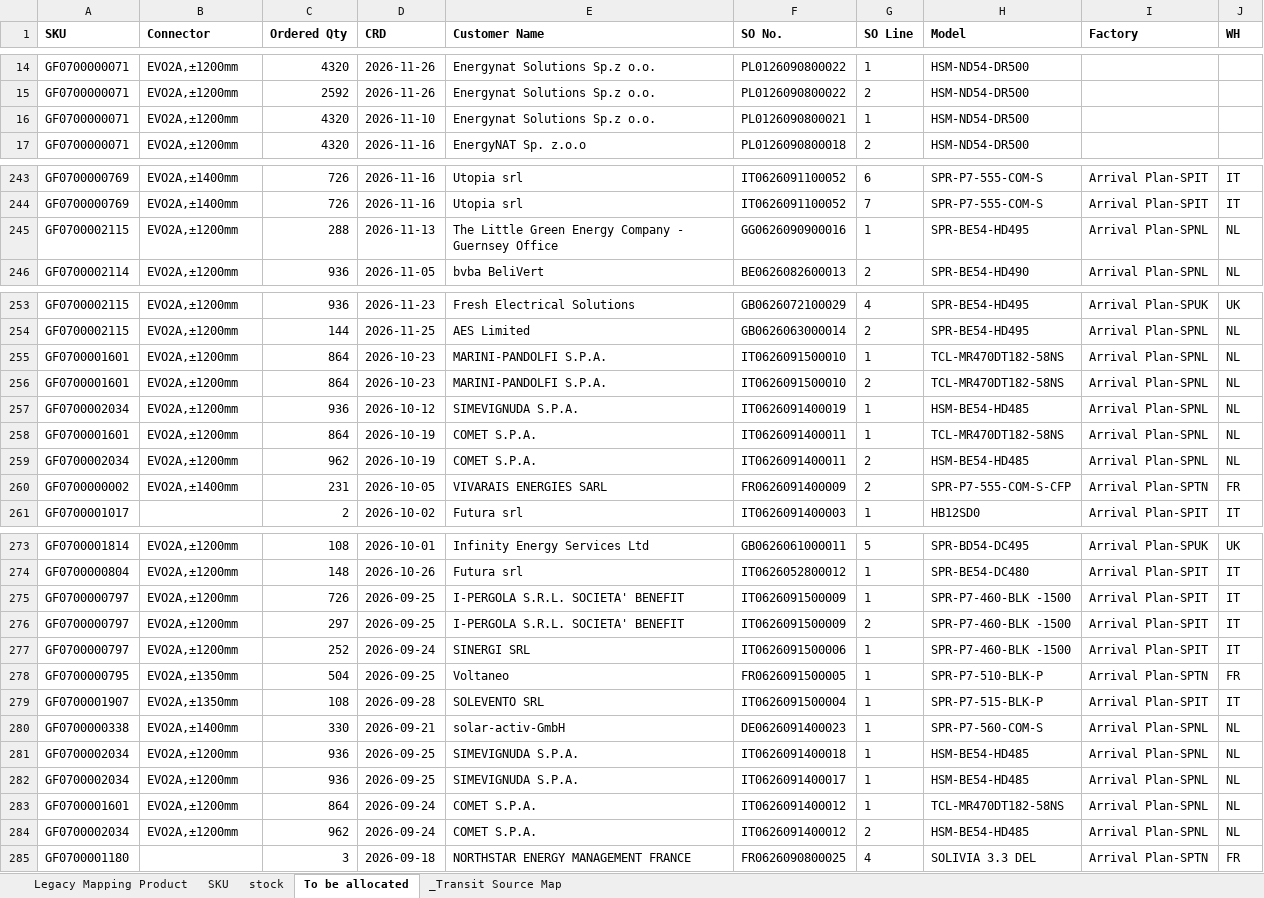
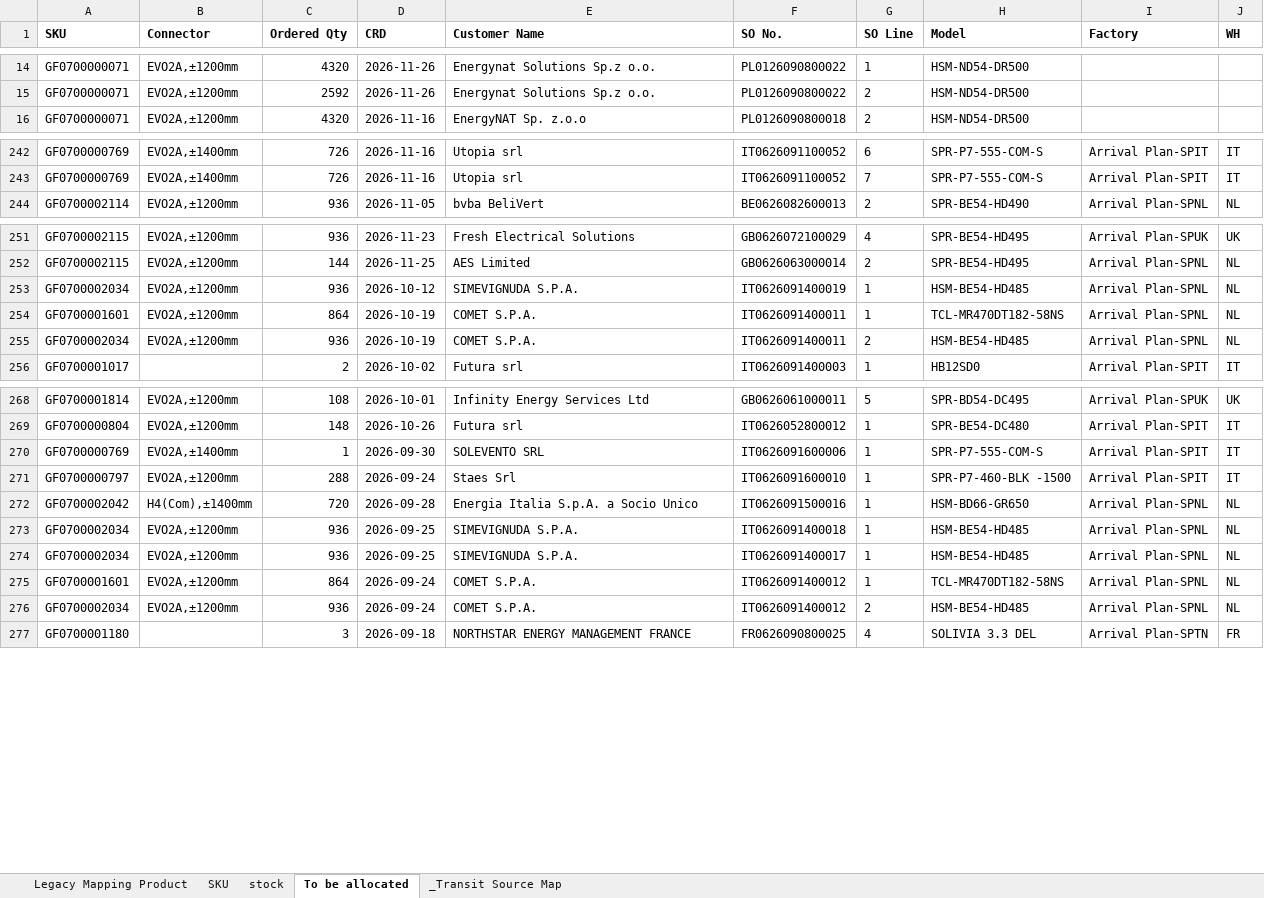
Before and after one commit to hantsuii/EUPV2026, an Excel workbook: Stcok History/Stock_20260916.xlsx, sheet To be allocated, drawn as a sheet; only a part is shown, gaps mark what is left out; values as stored, in another font and other column widths than the file's, no borders; removed rows and columns are numbered as before the commit, all else as after; the diff names each change by its address in the sheet, - before the commit and + after, or states it on an @@ line.

```diff
--- a/Stcok History/Stock_20260916.xlsx (sheet To be allocated)
+++ b/Stcok History/Stock_20260916.xlsx (sheet To be allocated)
-row 16: GF0700000071 | EVO2A,±1200mm | 4320 | 2026-11-10 | Energynat Solutions Sp.z o.o. | PL0126090800021 | 1 | HSM-ND54-DR500
-row 245: GF0700002115 | EVO2A,±1200mm | 288 | 2026-11-13 | The Little Green Energy Company - Guernsey Office | GG0626090900016 | 1 | SPR-BE54-HD495 | Arrival Plan-SPNL | NL
-row 255: GF0700001601 | EVO2A,±1200mm | 864 | 2026-10-23 | MARINI-PANDOLFI S.P.A. | IT0626091500010 | 1 | TCL-MR470DT182-58NS | Arrival Plan-SPNL | NL
-row 256: GF0700001601 | EVO2A,±1200mm | 864 | 2026-10-23 | MARINI-PANDOLFI S.P.A. | IT0626091500010 | 2 | TCL-MR470DT182-58NS | Arrival Plan-SPNL | NL
-C255 (Ordered Qty): 962
+C255 (Ordered Qty): 936
-row 260: GF0700000002 | EVO2A,±1400mm | 231 | 2026-10-05 | VIVARAIS ENERGIES SARL | FR0626091400009 | 2 | SPR-P7-555-COM-S-CFP | Arrival Plan-SPTN | FR
-A270 (SKU): GF0700000797
+A270 (SKU): GF0700000769
-B270 (Connector): EVO2A,±1200mm
+B270 (Connector): EVO2A,±1400mm
-C270 (Ordered Qty): 726
+C270 (Ordered Qty): 1
-D270 (CRD): 2026-09-25
+D270 (CRD): 2026-09-30
-E270 (Customer Name): I-PERGOLA S.R.L. SOCIETA' BENEFIT
+E270 (Customer Name): SOLEVENTO SRL
-F270 (SO No.): IT0626091500009
+F270 (SO No.): IT0626091600006
-H270 (Model): SPR-P7-460-BLK -1500
+H270 (Model): SPR-P7-555-COM-S
-row 276: GF0700000797 | EVO2A,±1200mm | 297 | 2026-09-25 | I-PERGOLA S.R.L. SOCIETA' BENEFIT | IT0626091500009 | 2 | SPR-P7-460-BLK -1500 | Arrival Plan-SPIT | IT
-C271 (Ordered Qty): 252
+C271 (Ordered Qty): 288
-E271 (Customer Name): SINERGI SRL
+E271 (Customer Name): Staes Srl
-F271 (SO No.): IT0626091500006
+F271 (SO No.): IT0626091600010
-row 278: GF0700000795 | EVO2A,±1350mm | 504 | 2026-09-25 | Voltaneo | FR0626091500005 | 1 | SPR-P7-510-BLK-P | Arrival Plan-SPTN | FR
-row 279: GF0700001907 | EVO2A,±1350mm | 108 | 2026-09-28 | SOLEVENTO SRL | IT0626091500004 | 1 | SPR-P7-515-BLK-P | Arrival Plan-SPIT | IT
-row 280: GF0700000338 | EVO2A,±1400mm | 330 | 2026-09-21 | solar-activ-GmbH | DE0626091400023 | 1 | SPR-P7-560-COM-S | Arrival Plan-SPNL | NL
+row 272: GF0700002042 | H4(Com),±1400mm | 720 | 2026-09-28 | Energia Italia S.p.A. a Socio Unico | IT0626091500016 | 1 | HSM-BD66-GR650 | Arrival Plan-SPNL | NL
-C276 (Ordered Qty): 962
+C276 (Ordered Qty): 936
```
Also changed, not shown: sheet stock, sheet _Transit Source Map.
